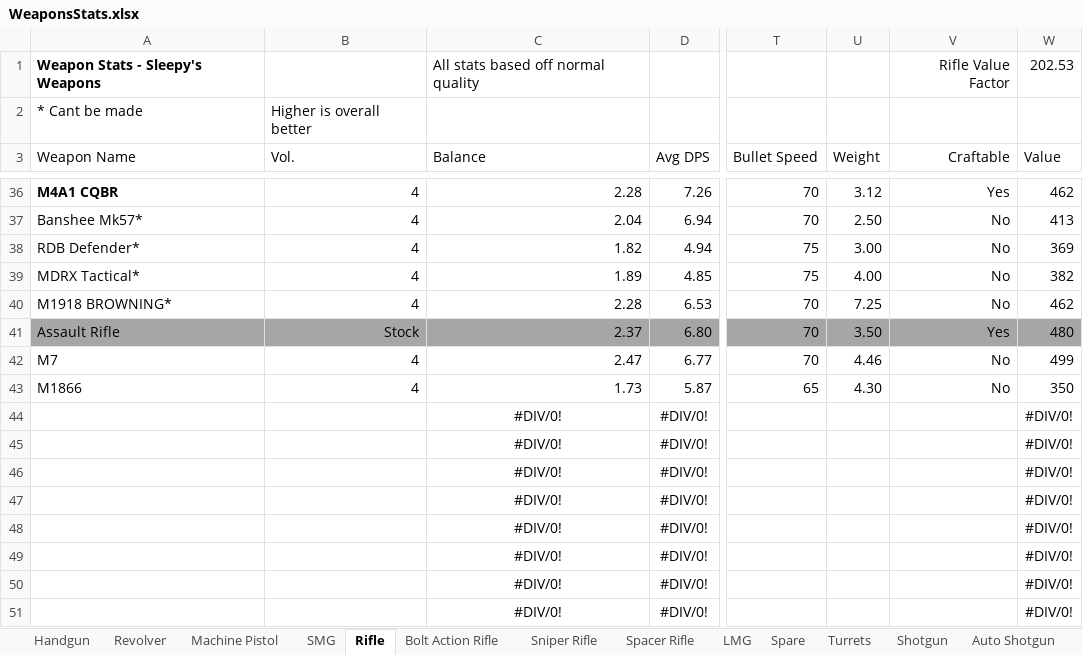
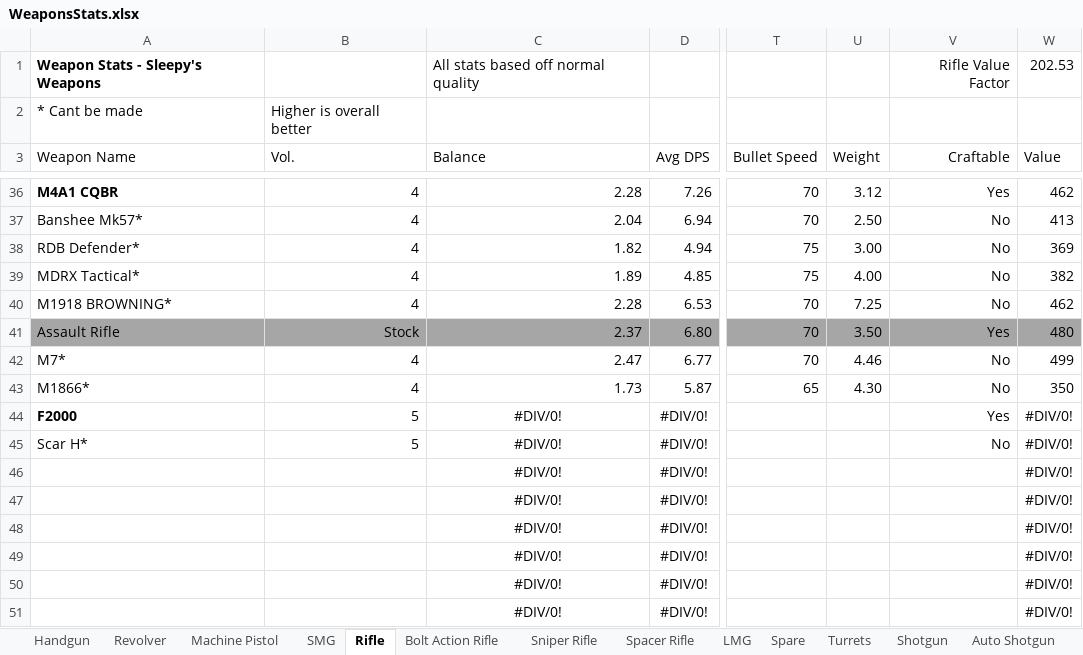
Before and after one commit to sleepy068/Rimworld_Weapons, an Excel workbook: Resources/WeaponsStats.xlsx, sheet Rifle, drawn as a sheet; only a part is shown, gaps mark what is left out; values as stored, in another font and other column widths than the file's, no borders; conditional formats and table styles not drawn; the diff names each change by its address in the sheet, - before the commit and + after, or states it on an @@ line.

```diff
--- a/Resources/WeaponsStats.xlsx (sheet Rifle)
+++ b/Resources/WeaponsStats.xlsx (sheet Rifle)
-A42 (Weapon Name): M7
+A42 (Weapon Name): M7*
-A43 (Weapon Name): M1866
+A43 (Weapon Name): M1866*
-A44 (Weapon Name): (empty)
+A44 (Weapon Name): F2000
-B44:B45 (Vol.): (empty)
+B44:B45 (Vol.): 5
-V44 (Craftable): (empty)
+V44 (Craftable): Yes
-A45 (Weapon Name): (empty)
+A45 (Weapon Name): Scar H*
-V45 (Craftable): (empty)
+V45 (Craftable): No
```
Also changed, not shown: sheet Handgun, sheet SMG, sheet Volumes, sheet Misc, sheet LMG, 4 other files.
